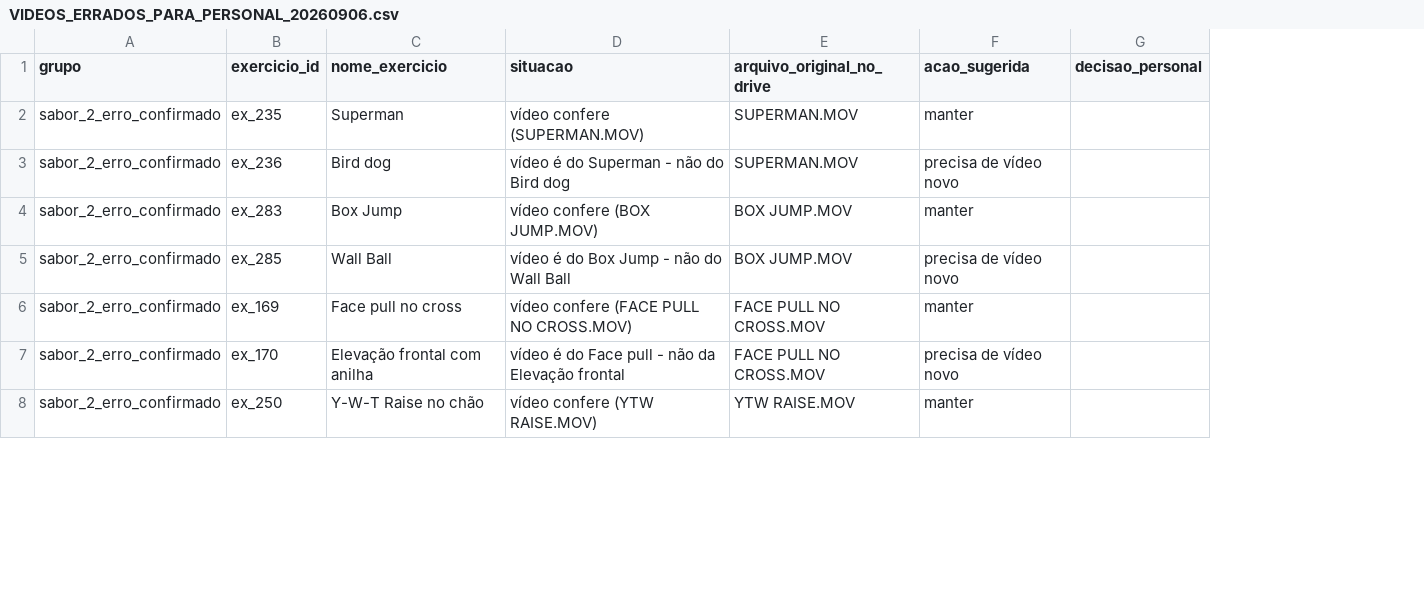
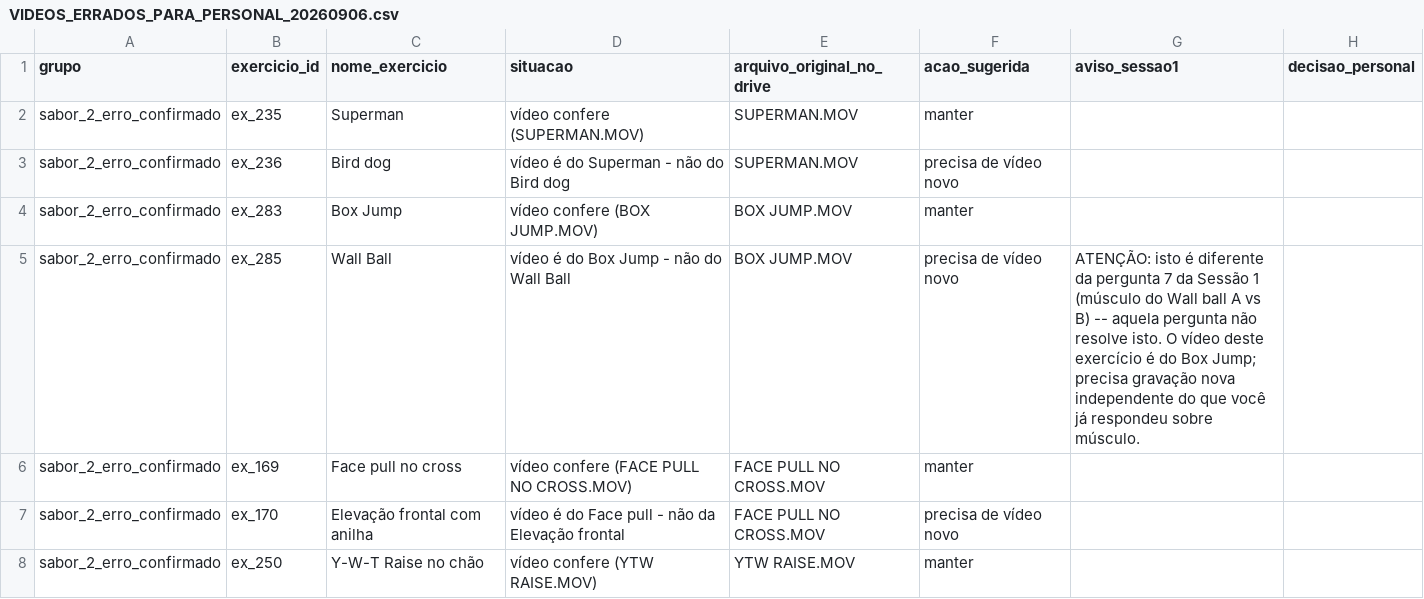
Before and after one commit to taichella/ybytu, a CSV file: docs/VIDEOS_ERRADOS_PARA_PERSONAL_20260906.csv, drawn as a sheet; only a part is shown; the diff covers the shown part only; the diff names each change by its address in the sheet, - before the commit and + after, or states it on an @@ line.

```diff
--- a/docs/VIDEOS_ERRADOS_PARA_PERSONAL_20260906.csv
+++ b/docs/VIDEOS_ERRADOS_PARA_PERSONAL_20260906.csv
+column G (aviso_sessao1), row 5: ATENÇÃO: isto é diferente da pergunta 7 da Sessão 1 (músculo do Wall ball A vs B) -- aquela pergunta não resolve isto. O vídeo deste exercício é do Box Jump; precisa gravação nova independente do que você já respondeu sobre músculo.
```
Also changed, not shown: 3 edited cells elsewhere in this file.
